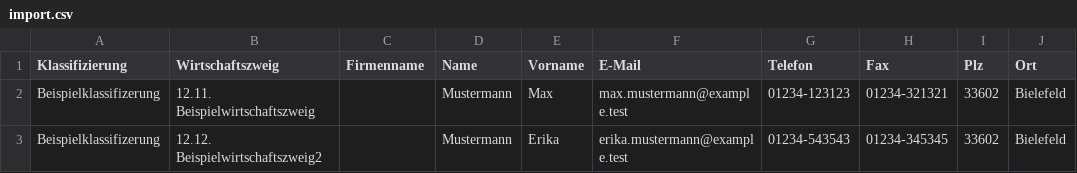
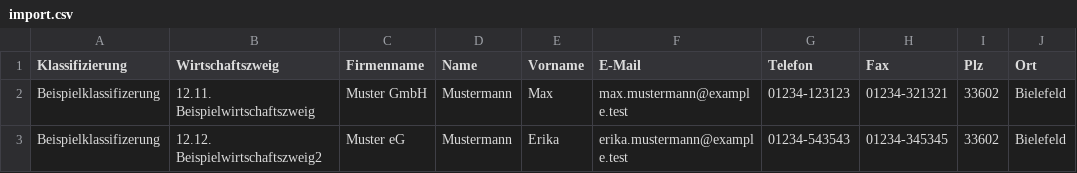
Before and after one commit to stadt-bielefeld/auik, a CSV file: data/db/import.csv, drawn as a sheet; only a part is shown; the diff names each change by its address in the sheet, - before the commit and + after, or states it on an @@ line.

Commit message:
Add example company names to test data

```diff
--- a/data/db/import.csv
+++ b/data/db/import.csv
-C2 (Firmenname): (empty)
+C2 (Firmenname): Muster GmbH
-C3 (Firmenname): (empty)
+C3 (Firmenname): Muster eG
```
